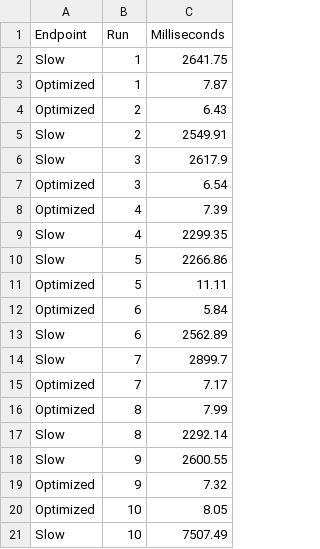
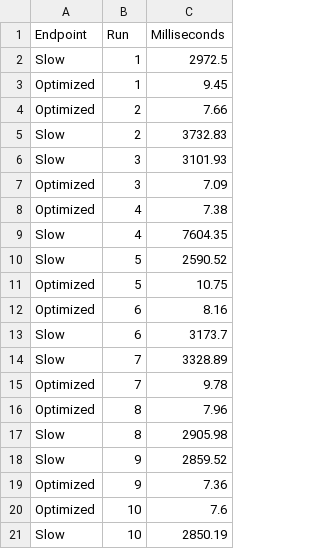
Before and after one commit to robertgrigoryan1987/SqlPerformanceApi, a CSV file: benchmark-results.csv, drawn as a sheet.

```diff
--- a/benchmark-results.csv
+++ b/benchmark-results.csv
@@ -1,21 +1,21 @@
 "Endpoint","Run","Milliseconds"
-"Slow","1","2641.75"
-"Optimized","1","7.87"
-"Optimized","2","6.43"
-"Slow","2","2549.91"
-"Slow","3","2617.9"
-"Optimized","3","6.54"
-"Optimized","4","7.39"
-"Slow","4","2299.35"
-"Slow","5","2266.86"
-"Optimized","5","11.11"
-"Optimized","6","5.84"
-"Slow","6","2562.89"
-"Slow","7","2899.7"
-"Optimized","7","7.17"
-"Optimized","8","7.99"
-"Slow","8","2292.14"
-"Slow","9","2600.55"
-"Optimized","9","7.32"
-"Optimized","10","8.05"
-"Slow","10","7507.49"
+"Slow","1","2972.5"
+"Optimized","1","9.45"
+"Optimized","2","7.66"
+"Slow","2","3732.83"
+"Slow","3","3101.93"
+"Optimized","3","7.09"
+"Optimized","4","7.38"
+"Slow","4","7604.35"
+"Slow","5","2590.52"
+"Optimized","5","10.75"
+"Optimized","6","8.16"
+"Slow","6","3173.7"
+"Slow","7","3328.89"
+"Optimized","7","9.78"
+"Optimized","8","7.96"
+"Slow","8","2905.98"
+"Slow","9","2859.52"
+"Optimized","9","7.36"
+"Optimized","10","7.6"
+"Slow","10","2850.19"
```
Also changed, not shown: 1 other file.
